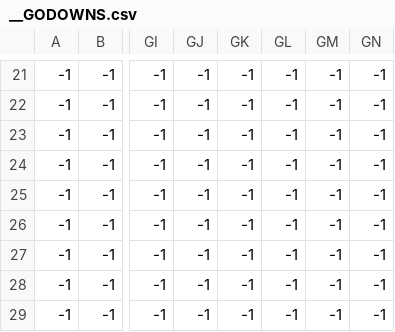
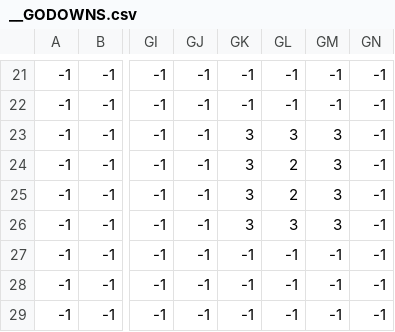
Before and after one commit to dezenom/cat-on-fire, a CSV file: resources/levels/level4/__GODOWNS.csv, drawn as a sheet; only a part is shown, gaps mark what is left out; the diff names each change by its address in the sheet, - before the commit and + after, or states it on an @@ line.

```diff
--- a/resources/levels/level4/__GODOWNS.csv
+++ b/resources/levels/level4/__GODOWNS.csv
-GK23:GK26: -1
+GK23:GK26: 3
-GL23: -1
+GL23: 3
-GM23:GM26: -1
+GM23:GM26: 3
-GL24:GL25: -1
+GL24:GL25: 2
-GL26: -1
+GL26: 3
```
Also changed, not shown: resources/levels/level3/__physics.csv, resources/levels/level4/__physics.csv, 9 other files.
